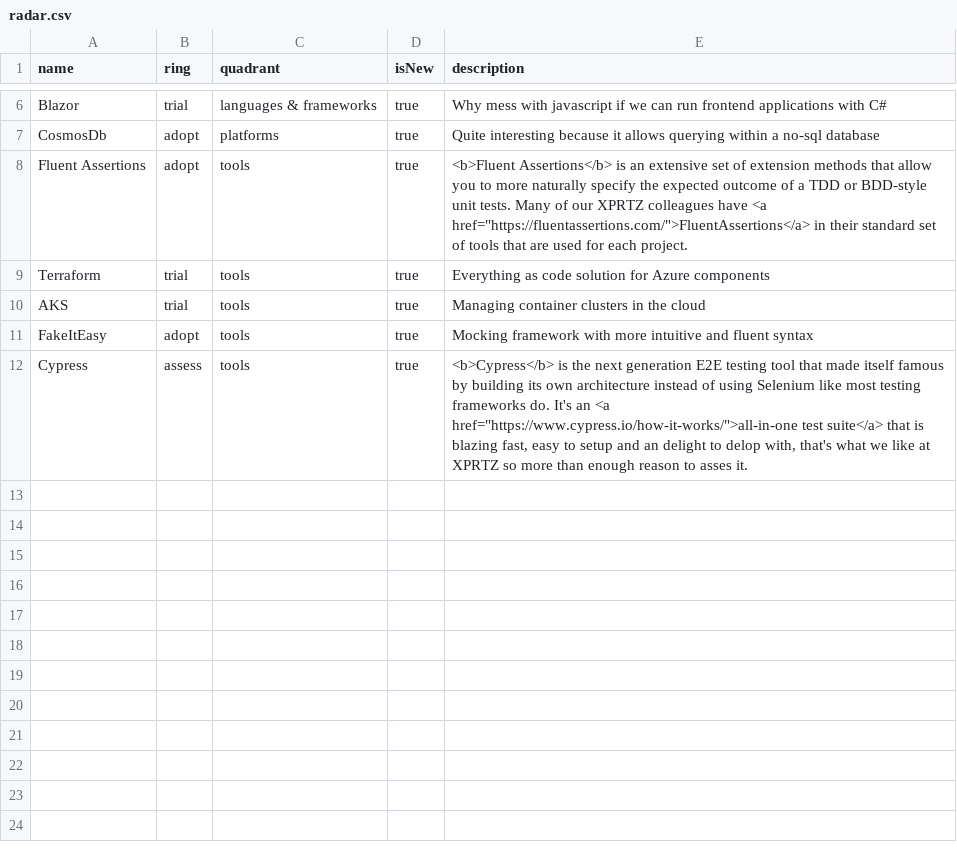
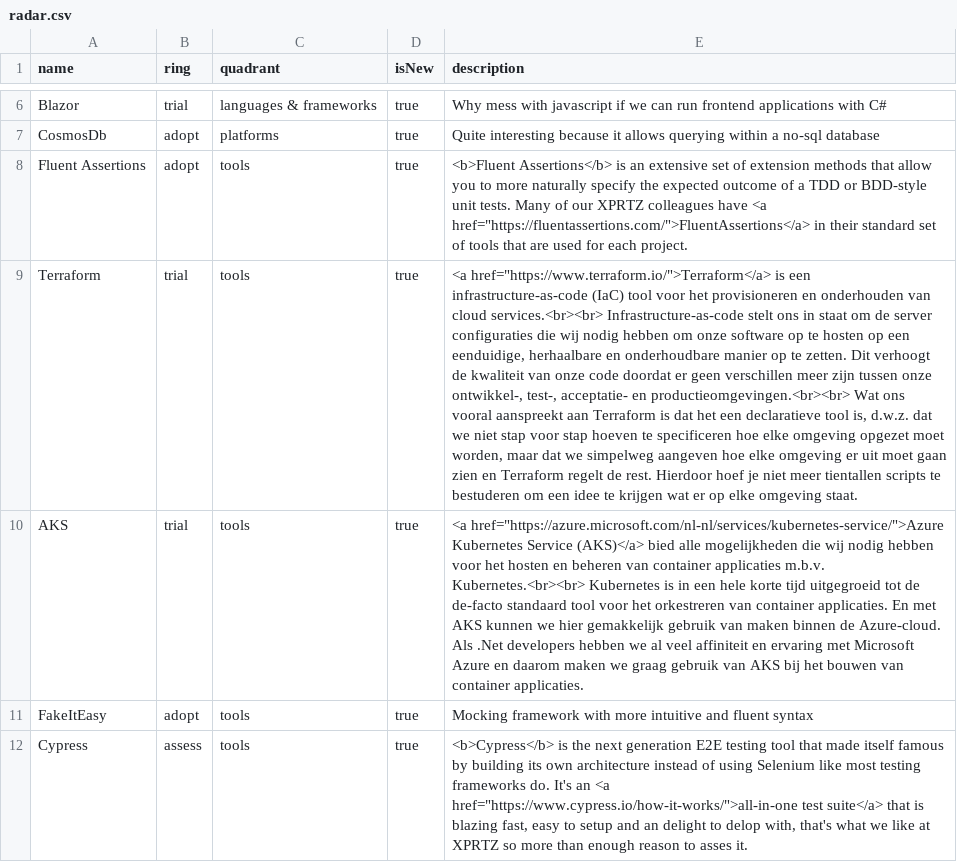
Before and after one commit to XPRTZ/radar, a CSV file: radar.csv, drawn as a sheet; only a part is shown, gaps mark what is left out; the diff names each change by its address in the sheet, - before the commit and + after, or states it on an @@ line.

Commit message:
AKS en Terraform uitgewerkt

```diff
--- a/radar.csv
+++ b/radar.csv
-E9 (description): Everything as code solution for Azure components
+E9 (description): <a href="https://www.terraform.io/">Terraform</a> is een infrastructure-as-code (IaC) tool voor het provisioneren en onderhouden van cloud services.<br><br> Infrastructure-as-code stelt ons in staat om de server configuraties die wij nodig hebben om onze software op te hosten op een eenduidige, herhaalbare en onderhoudbare manier op te zetten. Dit verhoogt de kwaliteit van onze code doordat er geen verschillen meer zijn tussen onze ontwikkel-, test-, acceptatie- en productieomgevingen.<br><br> Wat ons vooral aanspreekt aan Terraform is dat het een declaratieve tool is, d.w.z. dat we niet stap voor stap hoeven te specificeren hoe elke omgeving opgezet moet worden, maar dat we simpelweg aangeven hoe elke omgeving er uit moet gaan zien en Terraform regelt de rest. Hierdoor hoef je niet meer tientallen scripts te bestuderen om een idee te krijgen wat er op elke omgeving staat.
-E10 (description): Managing container clusters in the cloud
+E10 (description): <a href="https://azure.microsoft.com/nl-nl/services/kubernetes-service/">Azure Kubernetes Service (AKS)</a> bied alle mogelijkheden die wij nodig hebben voor het hosten en beheren van container applicaties m.b.v. Kubernetes.<br><br> Kubernetes is in een hele korte tijd uitgegroeid tot de de-facto standaard tool voor het orkestreren van container applicaties. En met AKS kunnen we hier gemakkelijk gebruik van maken binnen de Azure-cloud. Als .Net developers hebben we al veel affiniteit en ervaring met Microsoft Azure en daarom maken we graag gebruik van AKS bij het bouwen van container applicaties.
```
Also changed, not shown: 1 other file.
